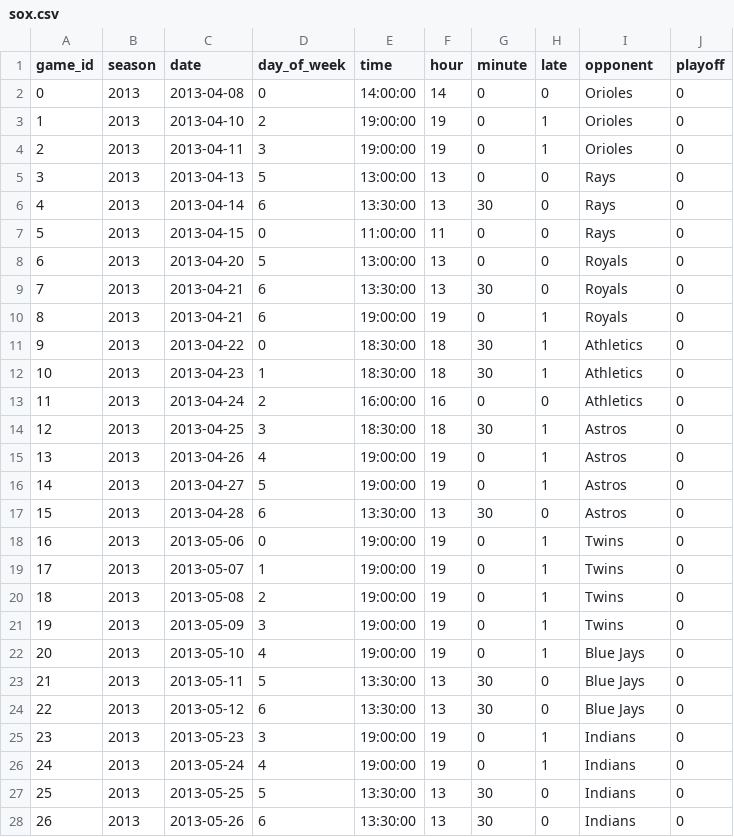
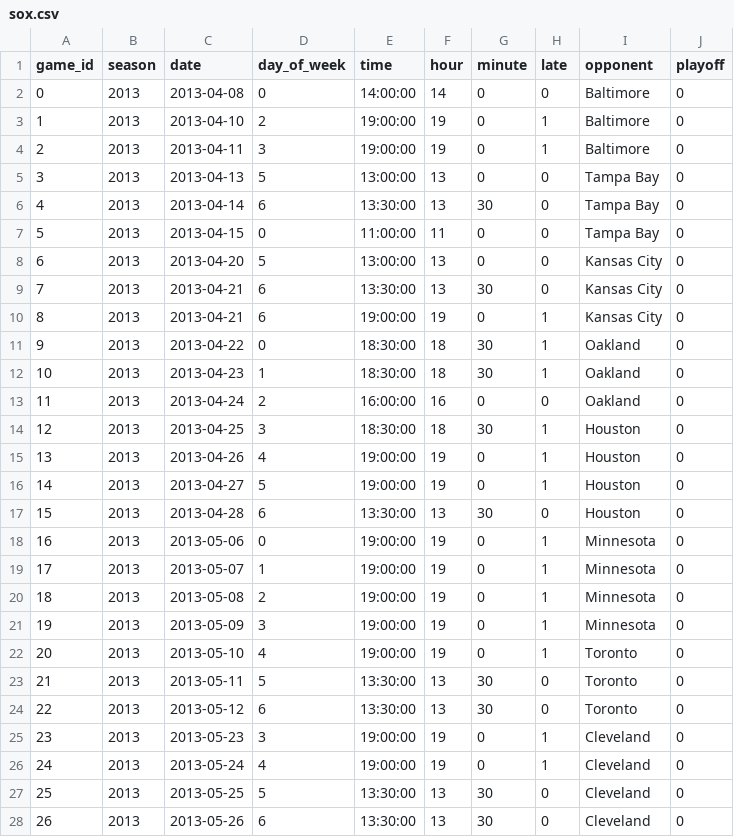
Before and after one commit to micahlanier/cs171-gameday, a CSV file: data/sox.csv, drawn as a sheet; only a part is shown; the diff covers the shown part only.

```diff
--- a/data/sox.csv
+++ b/data/sox.csv
@@ -1,28 +1,28 @@
 game_id,season,date,day_of_week,time,hour,minute,late,opponent,playoff
-0,2013,2013-04-08,0,14:00:00,14,0,0,Orioles,0
-1,2013,2013-04-10,2,19:00:00,19,0,1,Orioles,0
-2,2013,2013-04-11,3,19:00:00,19,0,1,Orioles,0
-3,2013,2013-04-13,5,13:00:00,13,0,0,Rays,0
-4,2013,2013-04-14,6,13:30:00,13,30,0,Rays,0
-5,2013,2013-04-15,0,11:00:00,11,0,0,Rays,0
-6,2013,2013-04-20,5,13:00:00,13,0,0,Royals,0
-7,2013,2013-04-21,6,13:30:00,13,30,0,Royals,0
-8,2013,2013-04-21,6,19:00:00,19,0,1,Royals,0
-9,2013,2013-04-22,0,18:30:00,18,30,1,Athletics,0
-10,2013,2013-04-23,1,18:30:00,18,30,1,Athletics,0
-11,2013,2013-04-24,2,16:00:00,16,0,0,Athletics,0
-12,2013,2013-04-25,3,18:30:00,18,30,1,Astros,0
-13,2013,2013-04-26,4,19:00:00,19,0,1,Astros,0
-14,2013,2013-04-27,5,19:00:00,19,0,1,Astros,0
-15,2013,2013-04-28,6,13:30:00,13,30,0,Astros,0
-16,2013,2013-05-06,0,19:00:00,19,0,1,Twins,0
-17,2013,2013-05-07,1,19:00:00,19,0,1,Twins,0
-18,2013,2013-05-08,2,19:00:00,19,0,1,Twins,0
-19,2013,2013-05-09,3,19:00:00,19,0,1,Twins,0
-20,2013,2013-05-10,4,19:00:00,19,0,1,Blue Jays,0
-21,2013,2013-05-11,5,13:30:00,13,30,0,Blue Jays,0
-22,2013,2013-05-12,6,13:30:00,13,30,0,Blue Jays,0
-23,2013,2013-05-23,3,19:00:00,19,0,1,Indians,0
-24,2013,2013-05-24,4,19:00:00,19,0,1,Indians,0
-25,2013,2013-05-25,5,13:30:00,13,30,0,Indians,0
-26,2013,2013-05-26,6,13:30:00,13,30,0,Indians,0
+0,2013,2013-04-08,0,14:00:00,14,0,0,Baltimore,0
+1,2013,2013-04-10,2,19:00:00,19,0,1,Baltimore,0
+2,2013,2013-04-11,3,19:00:00,19,0,1,Baltimore,0
+3,2013,2013-04-13,5,13:00:00,13,0,0,Tampa Bay,0
+4,2013,2013-04-14,6,13:30:00,13,30,0,Tampa Bay,0
+5,2013,2013-04-15,0,11:00:00,11,0,0,Tampa Bay,0
+6,2013,2013-04-20,5,13:00:00,13,0,0,Kansas City,0
+7,2013,2013-04-21,6,13:30:00,13,30,0,Kansas City,0
+8,2013,2013-04-21,6,19:00:00,19,0,1,Kansas City,0
+9,2013,2013-04-22,0,18:30:00,18,30,1,Oakland,0
+10,2013,2013-04-23,1,18:30:00,18,30,1,Oakland,0
+11,2013,2013-04-24,2,16:00:00,16,0,0,Oakland,0
+12,2013,2013-04-25,3,18:30:00,18,30,1,Houston,0
+13,2013,2013-04-26,4,19:00:00,19,0,1,Houston,0
+14,2013,2013-04-27,5,19:00:00,19,0,1,Houston,0
+15,2013,2013-04-28,6,13:30:00,13,30,0,Houston,0
+16,2013,2013-05-06,0,19:00:00,19,0,1,Minnesota,0
+17,2013,2013-05-07,1,19:00:00,19,0,1,Minnesota,0
+18,2013,2013-05-08,2,19:00:00,19,0,1,Minnesota,0
+19,2013,2013-05-09,3,19:00:00,19,0,1,Minnesota,0
+20,2013,2013-05-10,4,19:00:00,19,0,1,Toronto,0
+21,2013,2013-05-11,5,13:30:00,13,30,0,Toronto,0
+22,2013,2013-05-12,6,13:30:00,13,30,0,Toronto,0
+23,2013,2013-05-23,3,19:00:00,19,0,1,Cleveland,0
+24,2013,2013-05-24,4,19:00:00,19,0,1,Cleveland,0
+25,2013,2013-05-25,5,13:30:00,13,30,0,Cleveland,0
+26,2013,2013-05-26,6,13:30:00,13,30,0,Cleveland,0
```
Also changed, not shown: 140 edited cells elsewhere in this file, data/bruins.csv, 1 other file.
